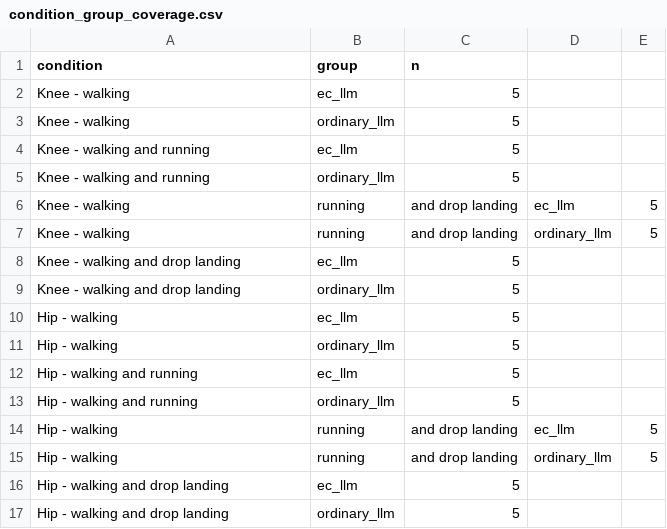
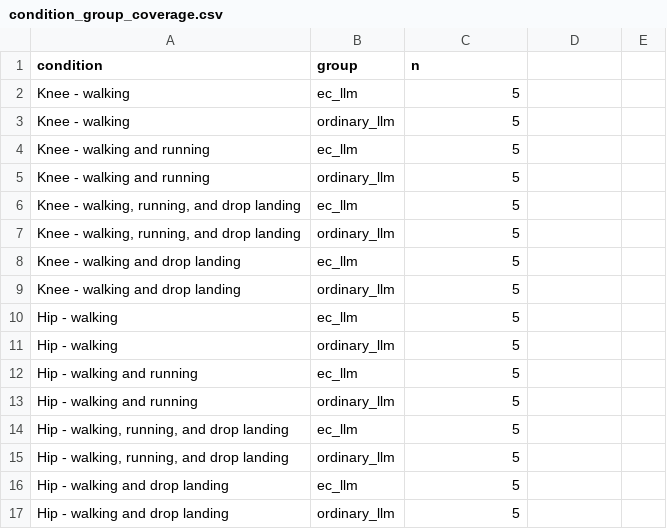
Before and after one commit to Ambert-coder/Robot-Actuator-Selection-via-ML, a CSV file: Results/Experiment_Fair_LLM_Comparison/condition_group_coverage.csv, drawn as a sheet.

```diff
--- a/Results/Experiment_Fair_LLM_Comparison/condition_group_coverage.csv
+++ b/Results/Experiment_Fair_LLM_Comparison/condition_group_coverage.csv
@@ -5,4 +5,4 @@ Knee - walking and running,ec_llm,5
 Knee - walking and running,ordinary_llm,5
-Knee - walking, running, and drop landing,ec_llm,5
-Knee - walking, running, and drop landing,ordinary_llm,5
+"Knee - walking, running, and drop landing",ec_llm,5
+"Knee - walking, running, and drop landing",ordinary_llm,5
 Knee - walking and drop landing,ec_llm,5
@@ -13,4 +13,4 @@ Hip - walking and running,ec_llm,5
 Hip - walking and running,ordinary_llm,5
-Hip - walking, running, and drop landing,ec_llm,5
-Hip - walking, running, and drop landing,ordinary_llm,5
+"Hip - walking, running, and drop landing",ec_llm,5
+"Hip - walking, running, and drop landing",ordinary_llm,5
 Hip - walking and drop landing,ec_llm,5
```
Also changed, not shown: Results/Experiment_Fair_LLM_Comparison/automatic_metrics_per_generation.csv, Results/Experiment_Scoring_Sensitivity/drive_type_selection_ratio.csv, 14 other files.
